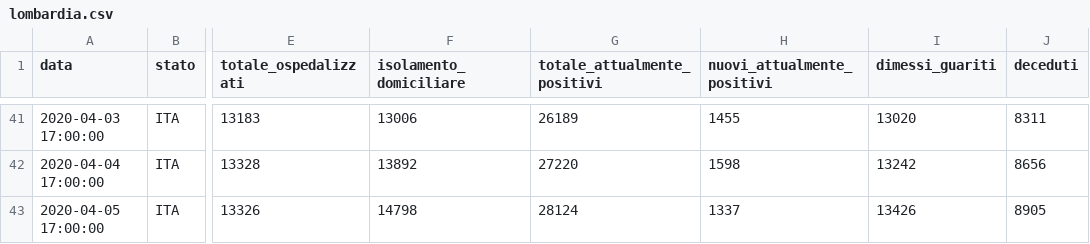
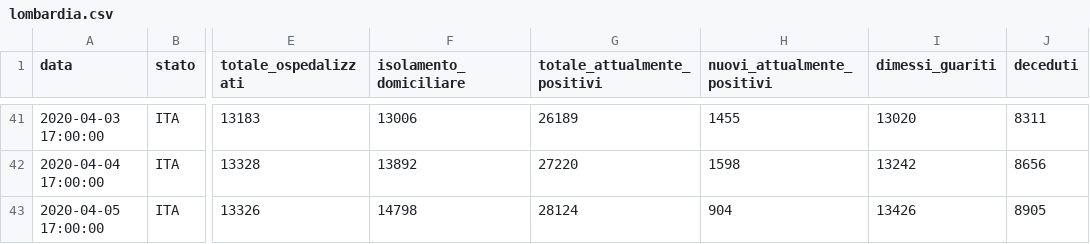
Before and after one commit to camposanto95/prova, a CSV file: lombardia.csv, drawn as a sheet; only a part is shown, gaps mark what is left out; the diff names each change by its address in the sheet, - before the commit and + after, or states it on an @@ line.

Commit message:
Update lombardia.csv

```diff
--- a/lombardia.csv
+++ b/lombardia.csv
-H43 (nuovi_attualmente_positivi): 1337
+H43 (nuovi_attualmente_positivi): 904
```
